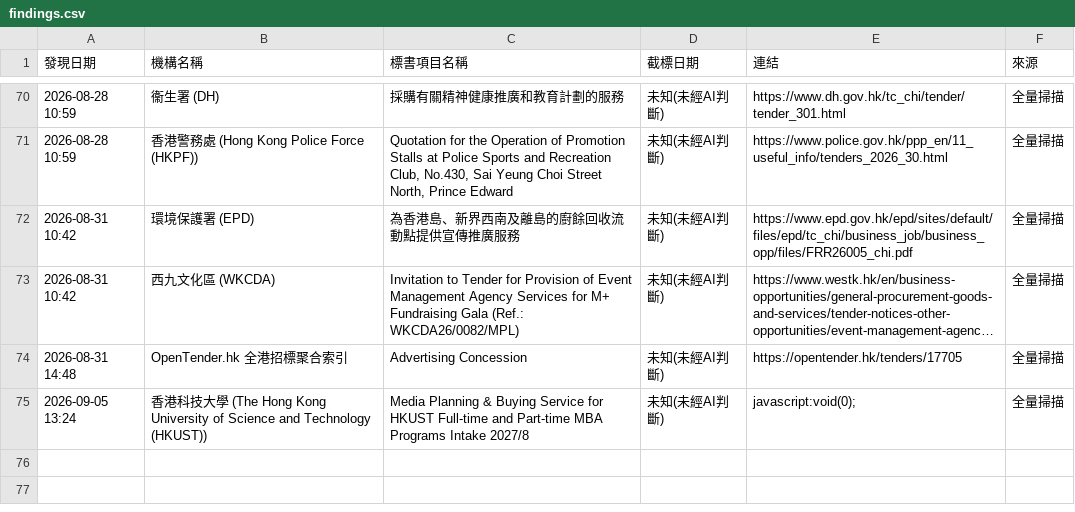
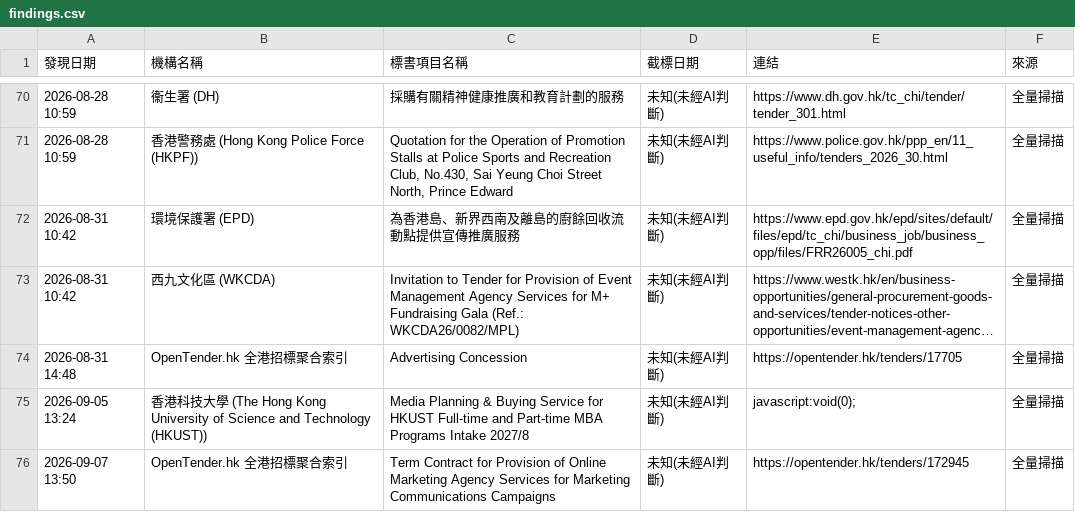
Before and after one commit to SSHKLTD/autotender, a CSV file: playwright-scanner/state/findings.csv, drawn as a sheet; only a part is shown, gaps mark what is left out; long unchanged cells end in ….

Commit message:
chore: update playwright scanner state and findings [skip ci]

```diff
--- a/playwright-scanner/state/findings.csv
+++ b/playwright-scanner/state/findings.csv
@@ -75 +75,2 @@
 "2026-09-05 13:24","香港科技大學 (The Hong Kong University of Science and Technology (HKUST))","Media Planning & Buying Service for HKUST Full-time and Part-time MBA Programs Intake 2027/8","未知(未經AI判斷)","javascript:void(0);","全量掃描"
+"2026-09-07 13:50","OpenTender.hk 全港招標聚合索引","Term Contract for Provision of Online Marketing Agency Services for Marketing Communications Campaigns","未知(未經AI判斷)","https://opentender.hk/tenders/172945","全量掃描"
```
Also changed, not shown: 1 other file.
